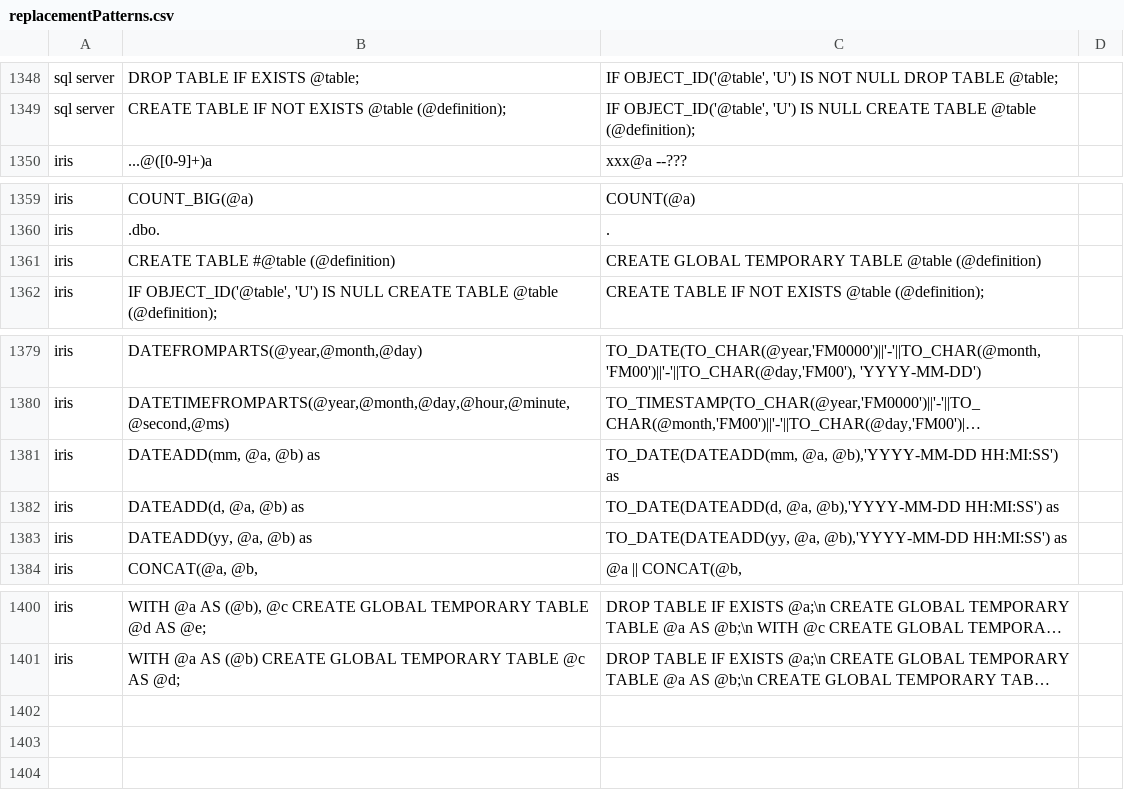
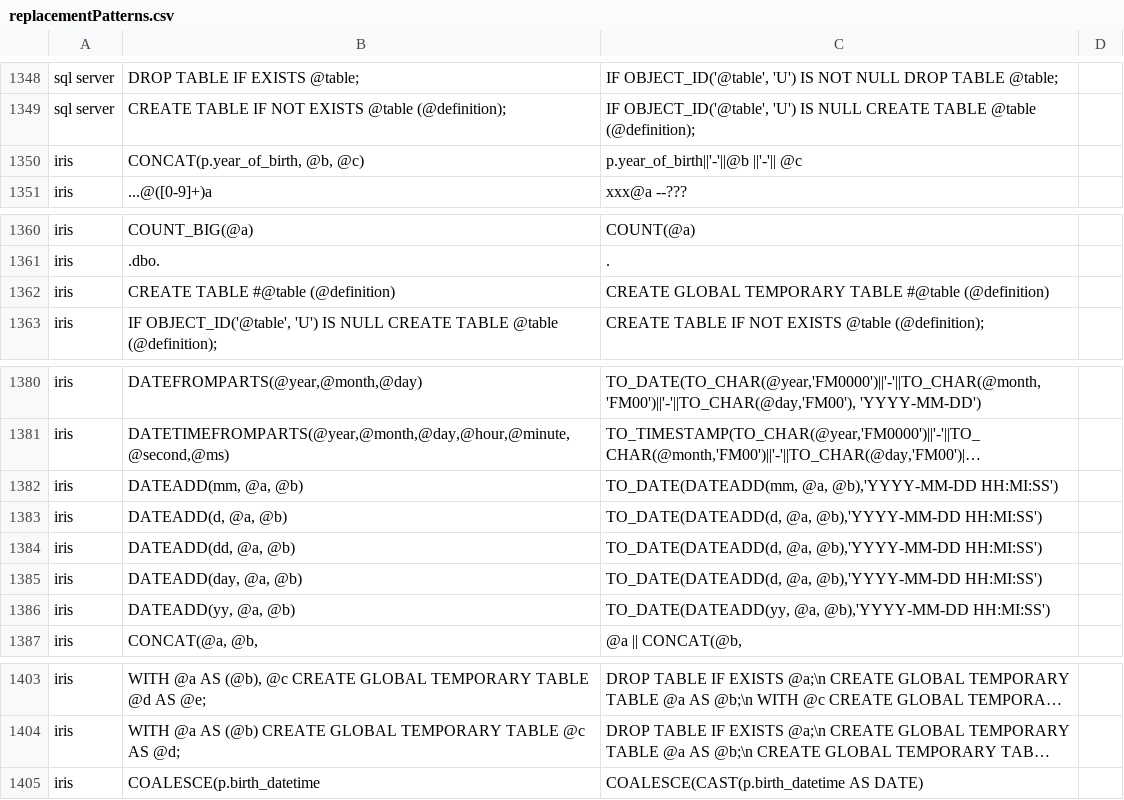
Before and after one commit to YaroslavTir/OHDSI-SqlRender, a CSV file: inst/csv/replacementPatterns.csv, drawn as a sheet; only a part is shown, gaps mark what is left out; long unchanged cells end in …; addresses are those after the commit; the diff names each change by its address in the sheet, - before the commit and + after, or states it on an @@ line.

Commit message:
debug

```diff
--- a/inst/csv/replacementPatterns.csv
+++ b/inst/csv/replacementPatterns.csv
+row 1350: iris | CONCAT(p.year_of_birth, @b, @c) | p.year_of_birth||'-'||@b ||'-'|| @c
-C1362: …TEMPORARY TABLE @table (@definition)
+C1362: …TEMPORARY TABLE #@table (@definition)
-B1382: DATEADD(mm, @a, @b) as
+B1382: DATEADD(mm, @a, @b)
-C1382: …@b),'YYYY-MM-DD HH:MI:SS') as
+C1382: …@b),'YYYY-MM-DD HH:MI:SS')
+row 1383: iris | DATEADD(d, @a, @b) | TO_DATE(DATEADD(d, @a, @b),'YYYY-MM-DD HH:MI:SS')
+row 1384: iris | DATEADD(dd, @a, @b) | TO_DATE(DATEADD(d, @a, @b),'YYYY-MM-DD HH:MI:SS')
-B1385: DATEADD(d, @a, @b) as
+B1385: DATEADD(day, @a, @b)
-C1385: …@b),'YYYY-MM-DD HH:MI:SS') as
+C1385: …@b),'YYYY-MM-DD HH:MI:SS')
-B1386: DATEADD(yy, @a, @b) as
+B1386: DATEADD(yy, @a, @b)
-C1386: …@b),'YYYY-MM-DD HH:MI:SS') as
+C1386: …@b),'YYYY-MM-DD HH:MI:SS')
+row 1405: iris | COALESCE(p.birth_datetime | COALESCE(CAST(p.birth_datetime AS DATE)
```
